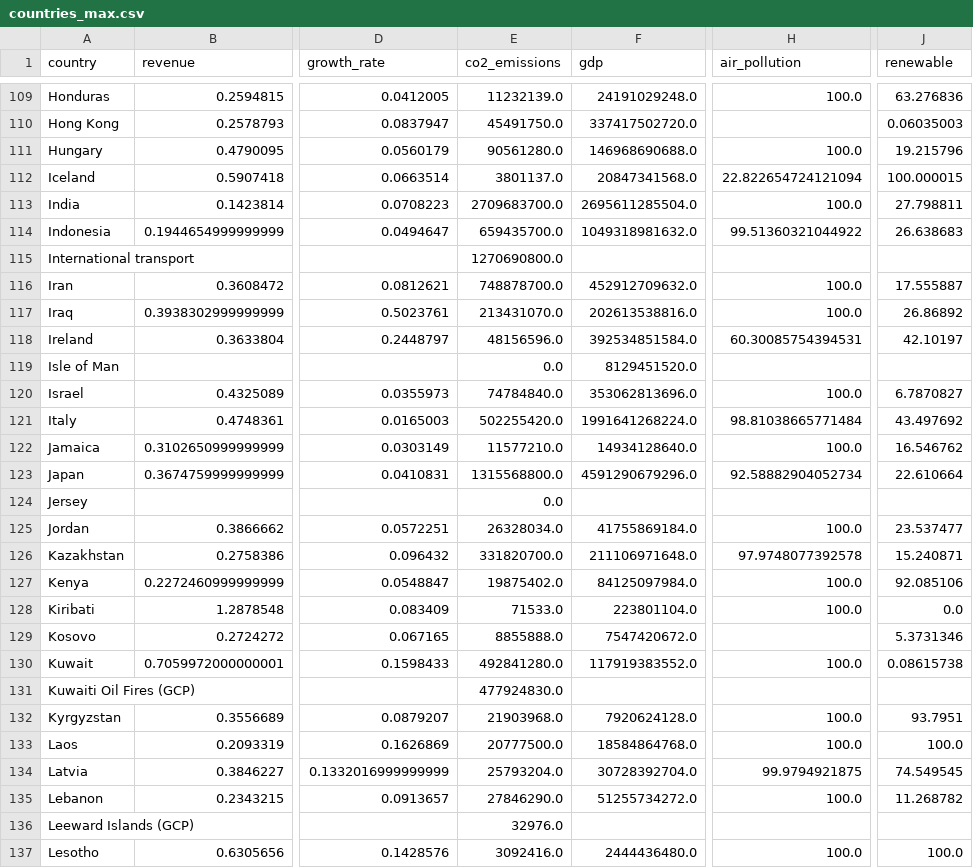
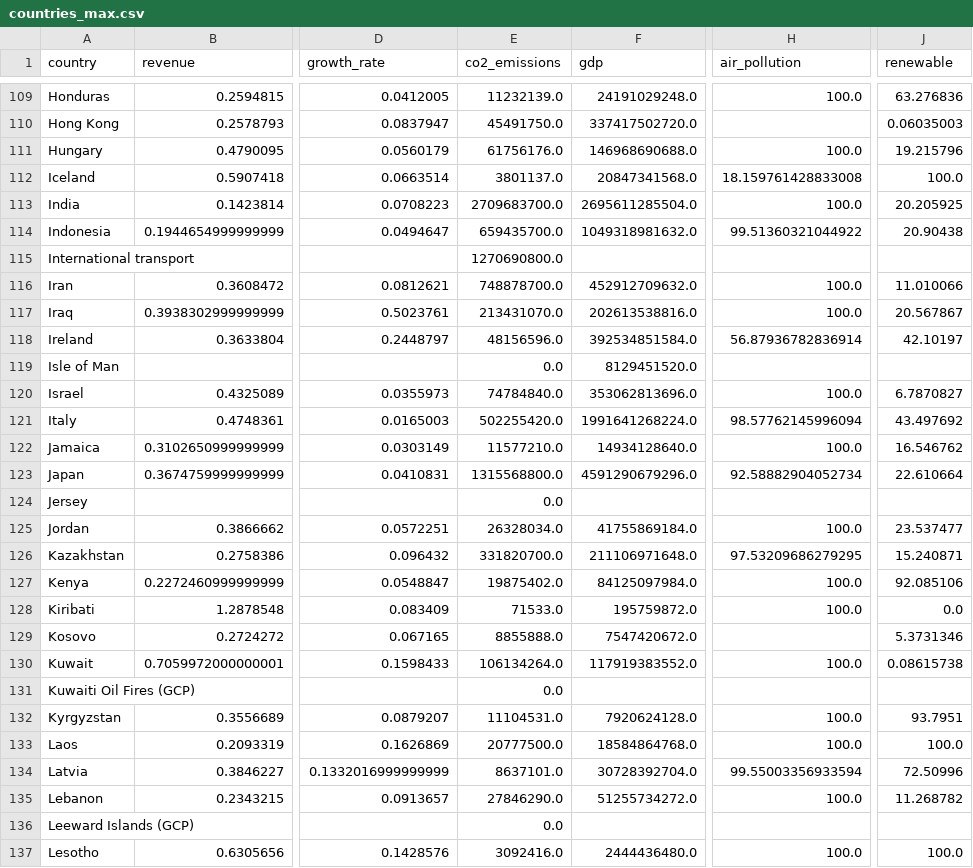
Before and after one commit to com-480-data-visualization/project-2023-unsdg_viz, a CSV file: milestone2/website_data/countries_max.csv, drawn as a sheet; only a part is shown, gaps mark what is left out; the diff covers the shown part only; the diff names each change by its address in the sheet, - before the commit and + after, or states it on an @@ line.

```diff
--- a/milestone2/website_data/countries_max.csv
+++ b/milestone2/website_data/countries_max.csv
-E111 (co2_emissions): 90561280.0
+E111 (co2_emissions): 61756176.0
-H112 (air_pollution): 22.822654724121094
+H112 (air_pollution): 18.159761428833008
-J112 (renewable): 100.000015
+J112 (renewable): 100.0
-J113 (renewable): 27.798811
+J113 (renewable): 20.205925
-J114 (renewable): 26.638683
+J114 (renewable): 20.90438
-J116 (renewable): 17.555887
+J116 (renewable): 11.010066
-J117 (renewable): 26.86892
+J117 (renewable): 20.567867
-H118 (air_pollution): 60.30085754394531
+H118 (air_pollution): 56.87936782836914
-H121 (air_pollution): 98.81038665771484
+H121 (air_pollution): 98.57762145996094
-H126 (air_pollution): 97.9748077392578
+H126 (air_pollution): 97.53209686279295
-F128 (gdp): 223801104.0
+F128 (gdp): 195759872.0
-E130 (co2_emissions): 492841280.0
+E130 (co2_emissions): 106134264.0
-E131 (co2_emissions): 477924830.0
+E131 (co2_emissions): 0.0
-E132 (co2_emissions): 21903968.0
+E132 (co2_emissions): 11104531.0
-E134 (co2_emissions): 25793204.0
+E134 (co2_emissions): 8637101.0
-H134 (air_pollution): 99.9794921875
+H134 (air_pollution): 99.55003356933594
-J134 (renewable): 74.549545
+J134 (renewable): 72.50996
-E136 (co2_emissions): 32976.0
+E136 (co2_emissions): 0.0
```
Also changed, not shown: 104 edited cells elsewhere in this file, milestone2/website_data/countries_min.csv, website/resources/countries_max.csv, 2 other files.
